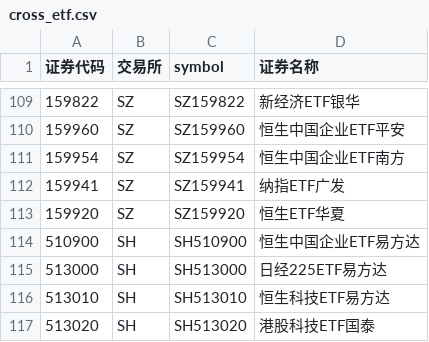
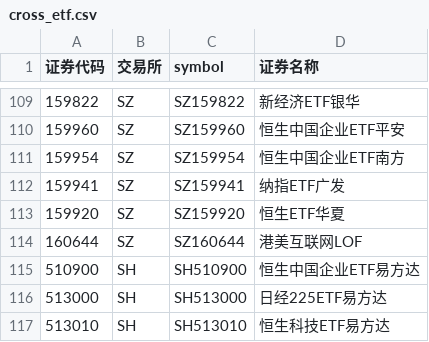
Before and after one commit to kowloonzh/cross-etf-scout, a CSV file: cross_etf.csv, drawn as a sheet; only a part is shown, gaps mark what is left out; the shorter side is filled out with more unchanged rows.

```diff
--- a/cross_etf.csv
+++ b/cross_etf.csv
@@ -113,2 +113,3 @@
 159920,SZ,SZ159920,恒生ETF华夏
+160644,SZ,SZ160644,港美互联网LOF
 510900,SH,SH510900,恒生中国企业ETF易方达
```
Also changed, not shown: 8 other files.
